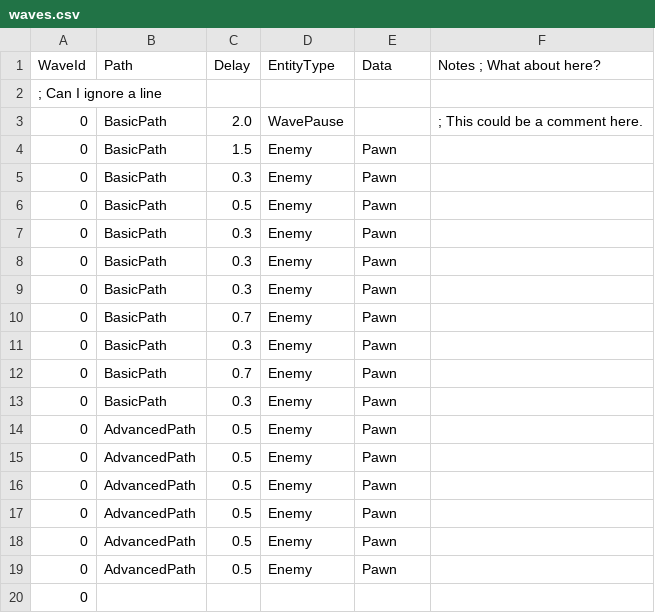
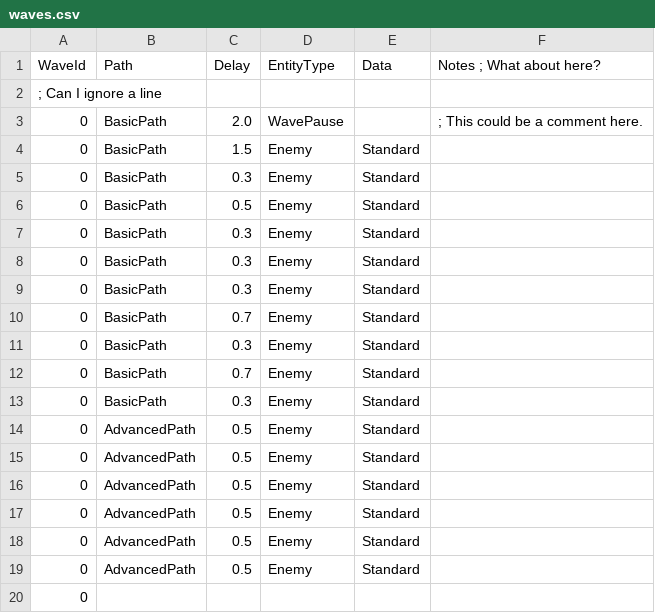
Before and after one commit to jmonasterio/td1, a CSV file: Assets/Data/waves.csv, drawn as a sheet.

```diff
--- a/Assets/Data/waves.csv
+++ b/Assets/Data/waves.csv
@@ -3,18 +3,18 @@ WaveId,	Path,        Delay,     EntityType, Data, Notes ; What about here?
 0,		BasicPath,	 2.0,       WavePause,  ,			; This could be a comment here.				
-0,		BasicPath,	 1.5,       Enemy,		Pawn,							
-0,		BasicPath,	 0.3,	    Enemy,		Pawn,							
-0,		BasicPath,	 0.5,		Enemy,		Pawn,							
-0,		BasicPath,	 0.3,		Enemy,		Pawn,							
-0,		BasicPath,   0.3,		Enemy,		Pawn,							
-0,		BasicPath,	 0.3,		Enemy,		Pawn,							
-0,		BasicPath,	 0.7,		Enemy,		Pawn,							
-0,		BasicPath,   0.3,		Enemy,		Pawn,							
-0,		BasicPath,	 0.7,		Enemy,		Pawn,							
-0,		BasicPath,	 0.3,		Enemy,		Pawn,							
-0,		AdvancedPath,0.5,       Enemy,		Pawn,							
-0,		AdvancedPath,0.5,       Enemy,		Pawn,							
-0,		AdvancedPath,0.5,       Enemy,		Pawn,							
-0,		AdvancedPath,0.5,       Enemy,		Pawn,							
-0,		AdvancedPath,0.5,       Enemy,		Pawn,							
-0,		AdvancedPath,0.5,       Enemy,		Pawn,							
+0,		BasicPath,	 1.5,       Enemy,		Standard,							
+0,		BasicPath,	 0.3,	    Enemy,		Standard,							
+0,		BasicPath,	 0.5,		Enemy,		Standard,							
+0,		BasicPath,	 0.3,		Enemy,		Standard,							
+0,		BasicPath,   0.3,		Enemy,		Standard,							
+0,		BasicPath,	 0.3,		Enemy,		Standard,							
+0,		BasicPath,	 0.7,		Enemy,		Standard,							
+0,		BasicPath,   0.3,		Enemy,		Standard,							
+0,		BasicPath,	 0.7,		Enemy,		Standard,							
+0,		BasicPath,	 0.3,		Enemy,		Standard,							
+0,		AdvancedPath,0.5,       Enemy,		Standard,							
+0,		AdvancedPath,0.5,       Enemy,		Standard,							
+0,		AdvancedPath,0.5,       Enemy,		Standard,							
+0,		AdvancedPath,0.5,       Enemy,		Standard,							
+0,		AdvancedPath,0.5,       Enemy,		Standard,							
+0,		AdvancedPath,0.5,       Enemy,		Standard,							
 0,
```
Also changed, not shown: 19 other files.
